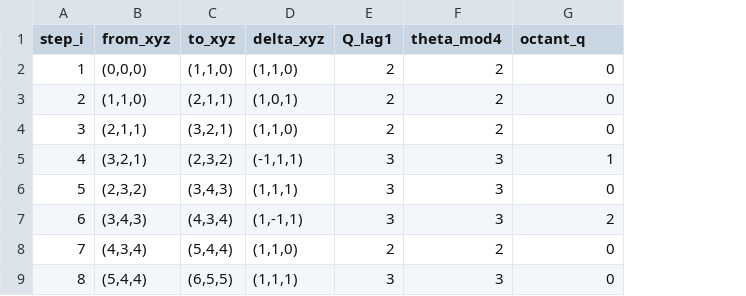
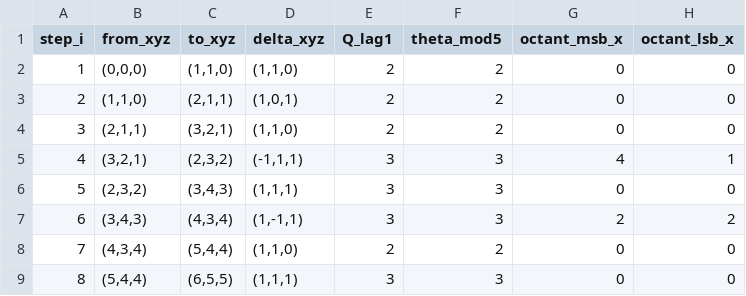
Before and after one commit to rpoyau/aod, a CSV file: manual/data/boundary_sadar/coordinate_phase_3d_dec_walk.csv, drawn as a sheet; addresses are those after the commit; the diff names each change by its address in the sheet, - before the commit and + after, or states it on an @@ line.

Commit message:
feat(P4-04): upgrade RC-044 to TritWord/TritRatio beta_a=5 MSB-x and refactor Manual App. A-C
Bundle-ID: BND-P4-04
Milestone-ID: M4_5-uow-overhaul
Phase-ID: P4-manual-sadar-examples
Parent-Bundle: BND-P4-03
Base-Tree: 3f12bf47cfa388f7914926916005f98d191e7705
Plan-Hash: sha256:3d9ebd51e6b9e066

```diff
--- a/manual/data/boundary_sadar/coordinate_phase_3d_dec_walk.csv
+++ b/manual/data/boundary_sadar/coordinate_phase_3d_dec_walk.csv
+column G (octant_msb_x), rows 2-9: 0 | 0 | 0 | 4 | 0 | 2 | 0 | 0
-F1: theta_mod4
+F1: theta_mod5
-H1: octant_q
+H1: octant_lsb_x
```
Also changed, not shown: 11 other files.
